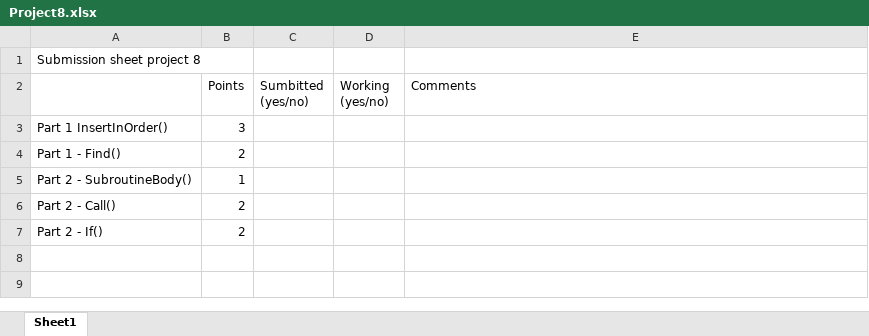
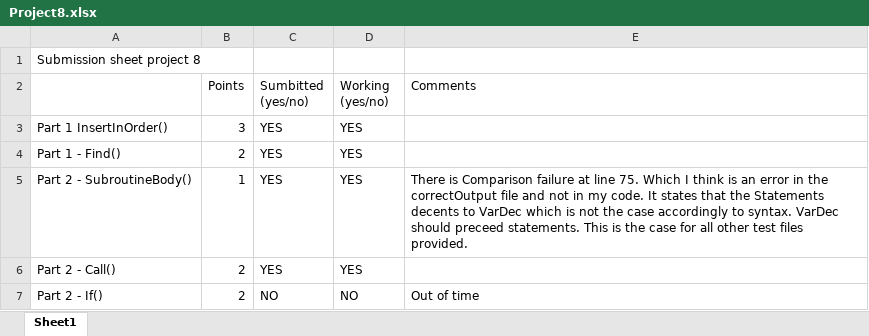
Before and after one commit to AliMuquri/CINEK-programmering, an Excel workbook: CINEKPROGRAMMERING/Maskinär programmering/Project08-Muquri-Ali-EP1200/project8/Project8.xlsx, sheet Sheet1, drawn as a sheet; values as stored, in another font and other column widths than the file's, no borders; the diff names each change by its address in the sheet, - before the commit and + after, or states it on an @@ line.

```diff
--- a/CINEKPROGRAMMERING/Maskinär programmering/Project08-Muquri-Ali-EP1200/project8/Project8.xlsx (sheet Sheet1)
+++ b/CINEKPROGRAMMERING/Maskinär programmering/Project08-Muquri-Ali-EP1200/project8/Project8.xlsx (sheet Sheet1)
-C3:C6 (Sumbitted (yes/no)): (empty)
+C3:C6 (Sumbitted (yes/no)): YES
-D3:D6 (Working (yes/no)): (empty)
+D3:D6 (Working (yes/no)): YES
-E5 (Comments): (empty)
+E5 (Comments): There is Comparison failure at line 75. Which I think is an error in the correctOutput file and not in my code. It states that the Statements decents to VarDec which is not the case accordingly to syntax. VarDec should preceed statements. This is the case for all other test files provided.
-C7 (Sumbitted (yes/no)): (empty)
+C7 (Sumbitted (yes/no)): NO
-D7 (Working (yes/no)): (empty)
+D7 (Working (yes/no)): NO
-E7 (Comments): (empty)
+E7 (Comments): Out of time
```
Also changed, not shown: 44 other files.
